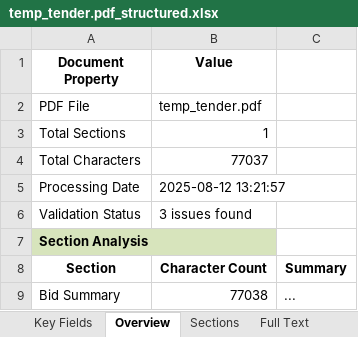
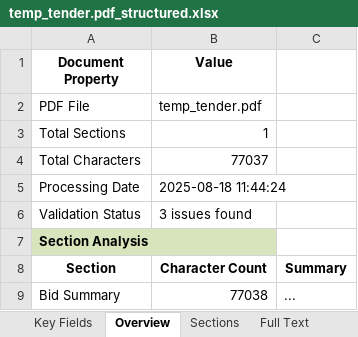
Before and after one commit to myphoneme/monitoring-v2, an Excel workbook: backend/temp_tender.pdf_structured.xlsx, sheet Overview, drawn as a sheet; values as stored, in another font and other column widths than the file's, no borders; the diff names each change by its address in the sheet, - before the commit and + after, or states it on an @@ line.

```diff
--- a/backend/temp_tender.pdf_structured.xlsx (sheet Overview)
+++ b/backend/temp_tender.pdf_structured.xlsx (sheet Overview)
-B5 (Value): 2025-08-12 13:21:57
+B5 (Value): 2025-08-18 11:44:24
```
Also changed, not shown: 1 other file.
